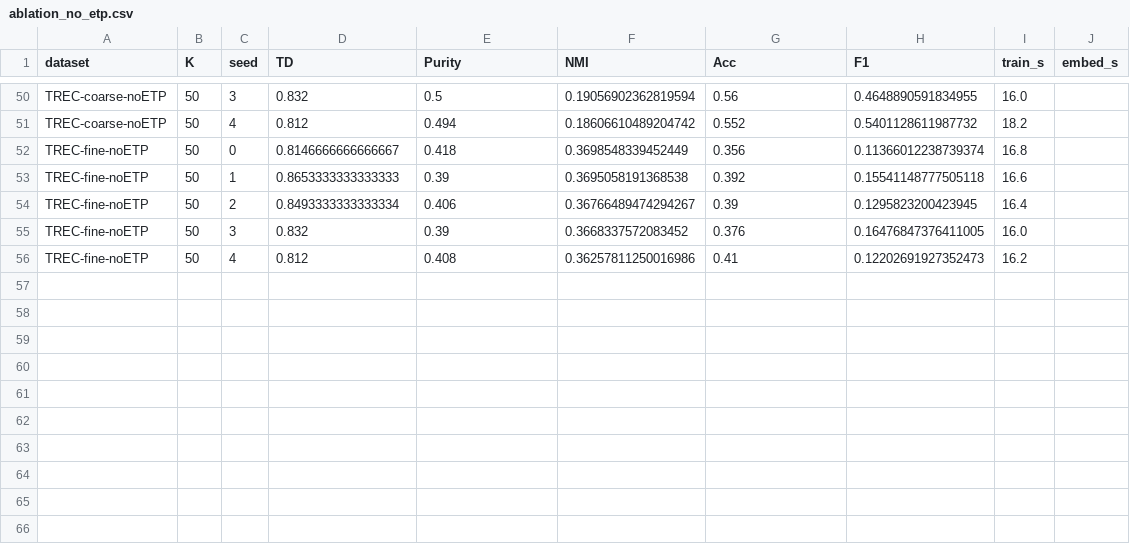
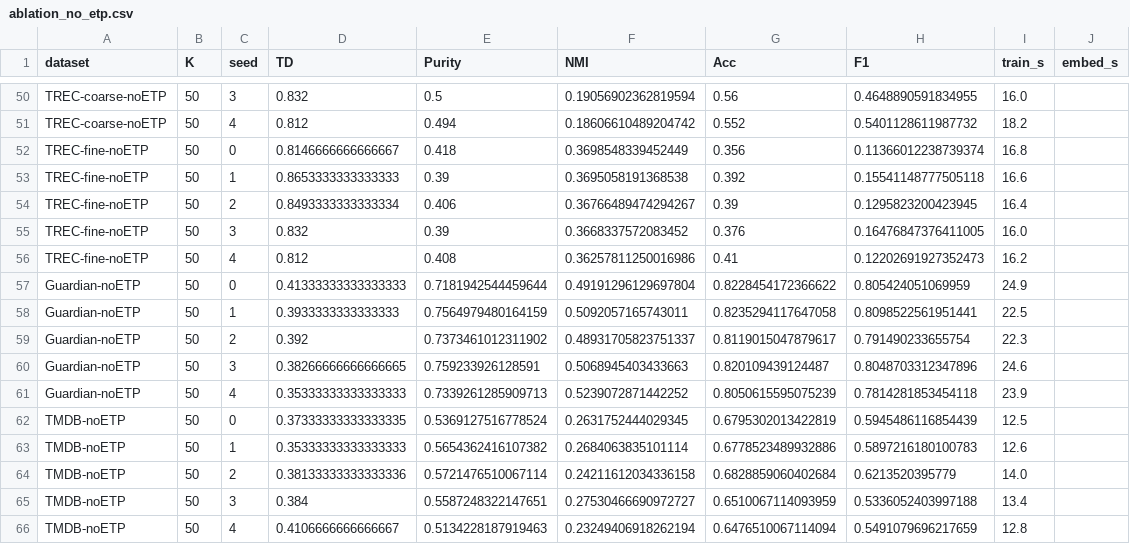
Before and after one commit to amynguyen05/comp8240-project, a CSV file: results/ablation_no_etp.csv, drawn as a sheet; only a part is shown, gaps mark what is left out; the diff names each change by its address in the sheet, - before the commit and + after, or states it on an @@ line.

Commit message:
add the results for running etp ablation on the 2 constructed datasets

```diff
--- a/results/ablation_no_etp.csv
+++ b/results/ablation_no_etp.csv
+row 57: Guardian-noETP | 50 | 0 | 0.41333333333333333 | 0.7181942544459644 | 0.49191296129697804 | 0.8228454172366622 | 0.805424051069959 | 24.9
+row 58: Guardian-noETP | 50 | 1 | 0.3933333333333333 | 0.7564979480164159 | 0.5092057165743011 | 0.8235294117647058 | 0.8098522561951441 | 22.5
+row 59: Guardian-noETP | 50 | 2 | 0.392 | 0.7373461012311902 | 0.48931705823751337 | 0.8119015047879617 | 0.791490233655754 | 22.3
+row 60: Guardian-noETP | 50 | 3 | 0.38266666666666665 | 0.759233926128591 | 0.5068945403433663 | 0.820109439124487 | 0.8048703312347896 | 24.6
+row 61: Guardian-noETP | 50 | 4 | 0.35333333333333333 | 0.7339261285909713 | 0.5239072871442252 | 0.8050615595075239 | 0.7814281853454118 | 23.9
+row 62: TMDB-noETP | 50 | 0 | 0.37333333333333335 | 0.5369127516778524 | 0.2631752444029345 | 0.6795302013422819 | 0.5945486116854439 | 12.5
+row 63: TMDB-noETP | 50 | 1 | 0.35333333333333333 | 0.5654362416107382 | 0.2684063835101114 | 0.6778523489932886 | 0.5897216180100783 | 12.6
+row 64: TMDB-noETP | 50 | 2 | 0.38133333333333336 | 0.5721476510067114 | 0.24211612034336158 | 0.6828859060402684 | 0.6213520395779 | 14.0
+row 65: TMDB-noETP | 50 | 3 | 0.384 | 0.5587248322147651 | 0.27530466690972727 | 0.6510067114093959 | 0.5336052403997188 | 13.4
+row 66: TMDB-noETP | 50 | 4 | 0.4106666666666667 | 0.5134228187919463 | 0.23249406918262194 | 0.6476510067114094 | 0.5491079696217659 | 12.8
```
Also changed, not shown: 10 other files.
